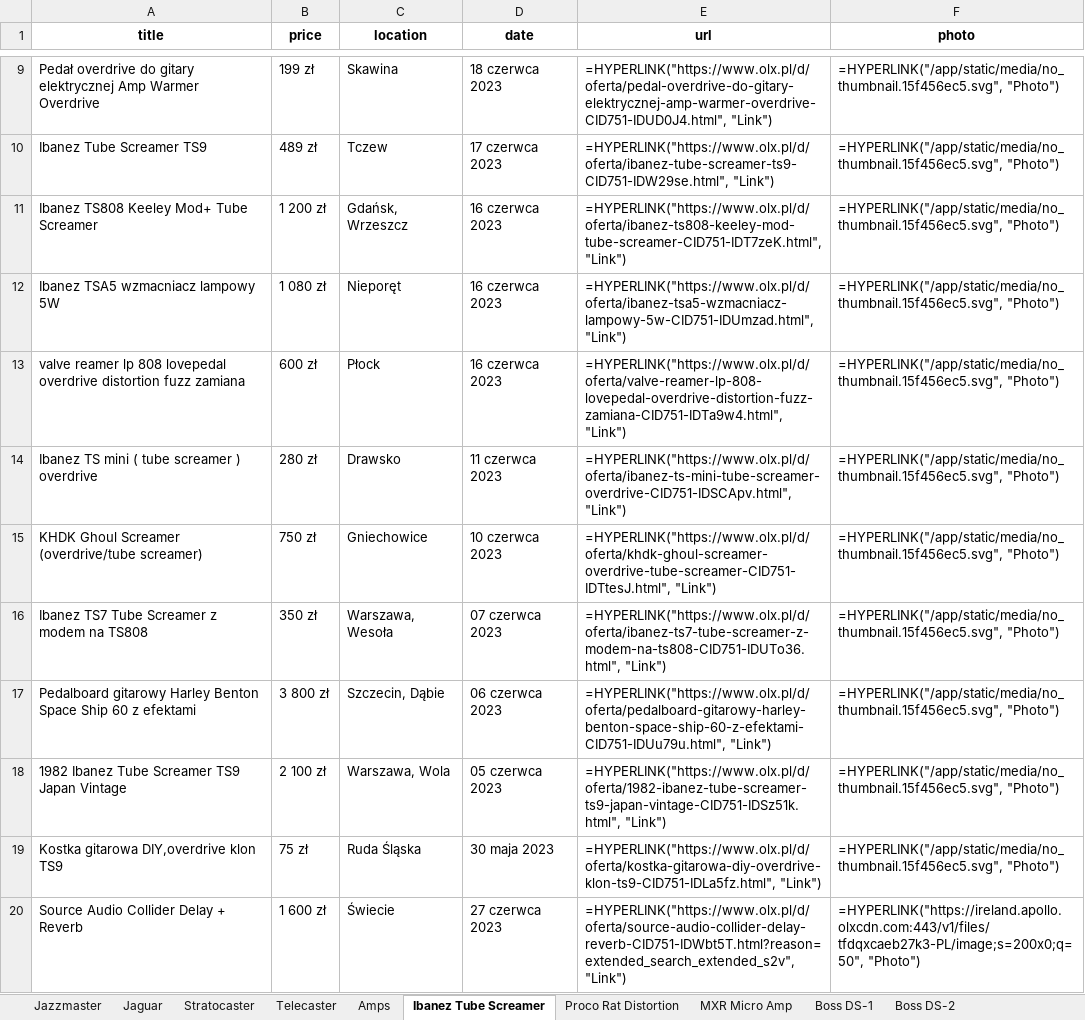
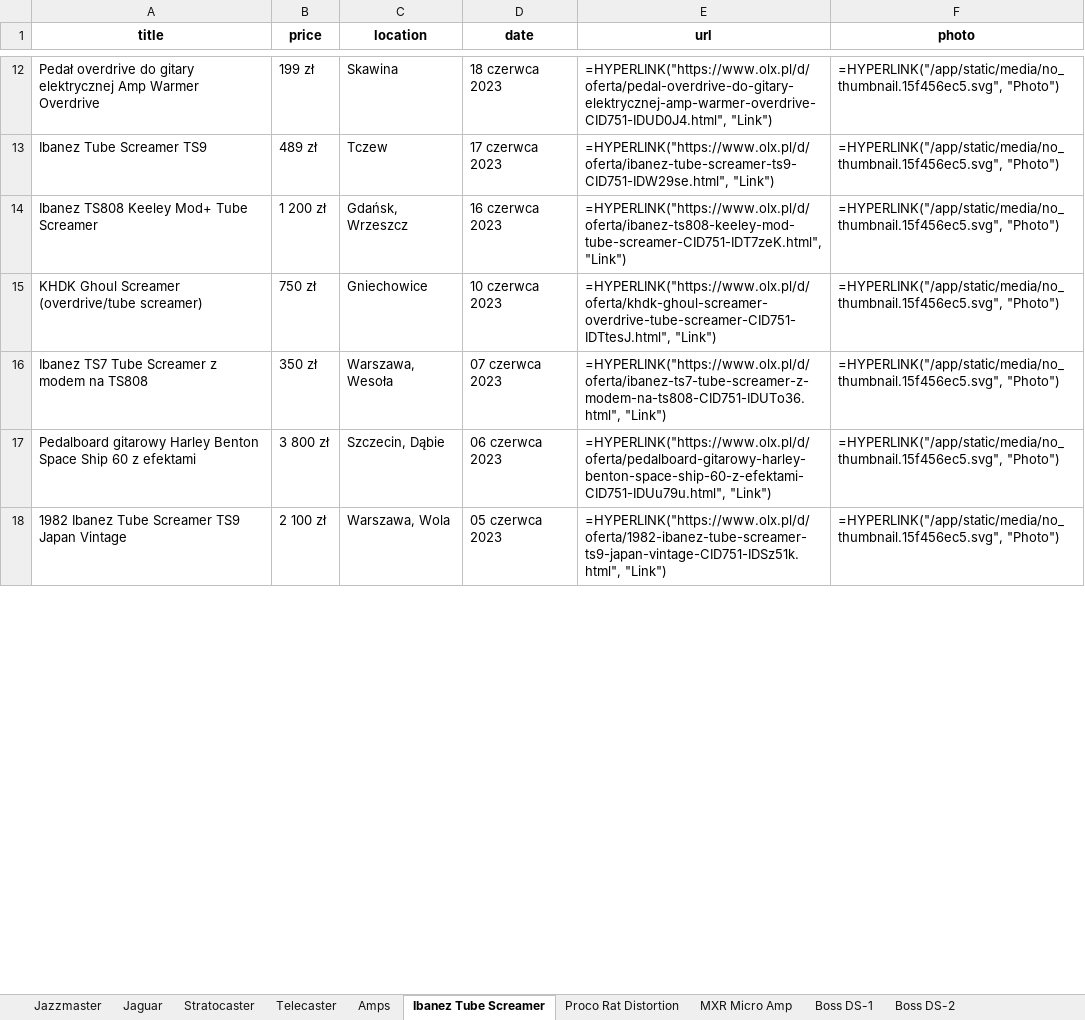
Before and after one commit to kjanus03/olx-scrapper, an Excel workbook: guitars.xlsx, sheet Ibanez Tube Screamer, drawn as a sheet; only a part is shown, gaps mark what is left out; values as stored, in another font and other column widths than the file's, no borders; formulas without a stored value are shown as written; removed rows and columns are numbered as before the commit, all else as after; the diff covers the shown part only; the diff names each change by its address in the sheet, - before the commit and + after, or states it on an @@ line.

```diff
--- a/guitars.xlsx (sheet Ibanez Tube Screamer)
+++ b/guitars.xlsx (sheet Ibanez Tube Screamer)
-row 12: Ibanez TSA5 wzmacniacz lampowy 5W | 1 080 zł | Nieporęt | 16 czerwca 2023 | =HYPERLINK("https://www.olx.pl/d/oferta/ibanez-tsa5-wzmacniacz-lampowy-5w-CID751-IDUmzad.html", "Link") | =HYPERLINK("/app/static/media/no_thumbnail.15f456ec5.svg", "Photo")
-row 13: valve reamer lp 808 lovepedal overdrive distortion fuzz zamiana | 600 zł | Płock | 16 czerwca 2023 | =HYPERLINK("https://www.olx.pl/d/oferta/valve-reamer-lp-808-lovepedal-overdrive-distortion-fuzz-zamiana-CID751-IDTa9w4.html", "Link") | =HYPERLINK("/app/static/media/no_thumbnail.15f456ec5.svg", "Photo")
-row 14: Ibanez TS mini ( tube screamer ) overdrive | 280 zł | Drawsko | 11 czerwca 2023 | =HYPERLINK("https://www.olx.pl/d/oferta/ibanez-ts-mini-tube-screamer-overdrive-CID751-IDSCApv.html", "Link") | =HYPERLINK("/app/static/media/no_thumbnail.15f456ec5.svg", "Photo")
-row 19: Kostka gitarowa DIY,overdrive klon TS9 | 75 zł | Ruda Śląska | 30 maja 2023 | =HYPERLINK("https://www.olx.pl/d/oferta/kostka-gitarowa-diy-overdrive-klon-ts9-CID751-IDLa5fz.html", "Link") | =HYPERLINK("/app/static/media/no_thumbnail.15f456ec5.svg", "Photo")
-row 20: Source Audio Collider Delay + Reverb | 1 600 zł | Świecie | 27 czerwca 2023 | =HYPERLINK("https://www.olx.pl/d/oferta/source-audio-collider-delay-reverb-CID751-IDWbt5T.html?reason=extended_search_extended_s2v", "Link") | =HYPERLINK("https://ireland.apollo.olxcdn.com:443/v1/files/tfdqxcaeb27k3-PL/image;s=200x0;q=50", "Photo")
```
Also changed, not shown: 8 added rows, 4 removed rows and 11 edited cells elsewhere in this sheet, sheet Amps, sheet Telecaster, sheet Boss DS-1, sheet Stratocaster, sheet Boss DS-2, sheet Proco Rat Distortion, 2 more sheets, 4 other files.
